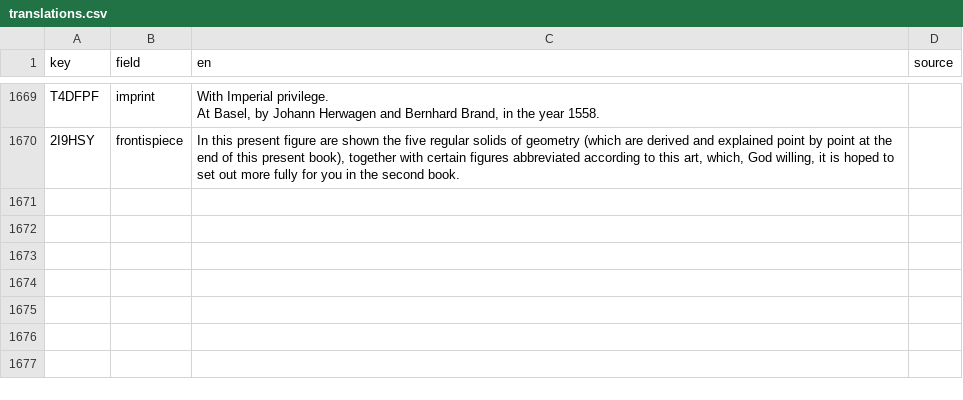
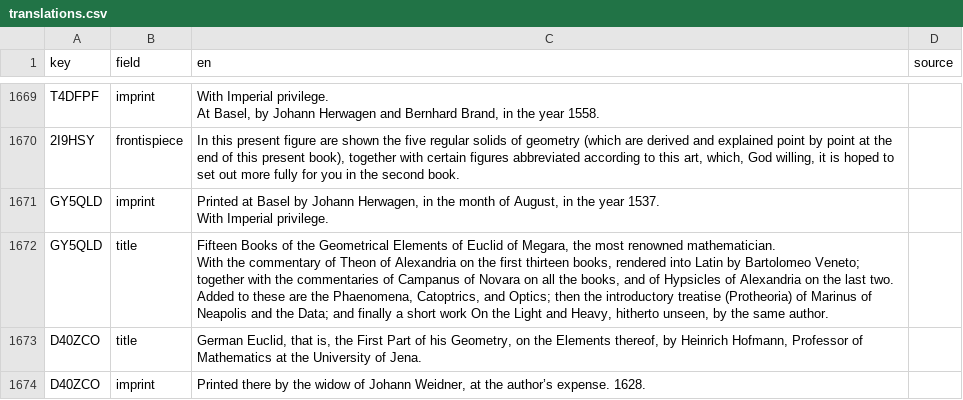
Before and after one commit to Euclides-EM/commentaria-hub, a CSV file: ocrflow/store/items_metadata/translations.csv, drawn as a sheet; only a part is shown, gaps mark what is left out; ↵ is a line break in a cell; the diff names each change by its address in the sheet, - before the commit and + after, or states it on an @@ line.

Commit message:
Metadata updates - editor-20260515-0451 (#82)
* Update documentation files

* rm variants

---------

Co-authored-by: Euclides HumaNum Server <main-server@euclides.huma-num.fr>

```diff
--- a/ocrflow/store/items_metadata/translations.csv
+++ b/ocrflow/store/items_metadata/translations.csv
+row 1671: GY5QLD | imprint | Printed at Basel by Johann Herwagen, in the month of August, in the year 1537. ↵ With Imperial privilege.
+row 1672: GY5QLD | title | Fifteen Books of the Geometrical Elements of Euclid of Megara, the most renowned mathematician. ↵ With the commentary of Theon of Alexandria on the first thirteen books, rendered into Latin by Bartolomeo Veneto; together with the commentaries of Campanus of Novara on all the books, and of Hypsicles of Alexandria on the last two. ↵ Added to these are the Phaenomena, Catoptrics, and Optics; then the introductory treatise (Protheoria) of Marinus of Neapolis and the Data; and finally a short work On the Light and Heavy, hitherto unseen, by the same author.
+row 1673: D40ZCO | title | German Euclid, that is, the First Part of his Geometry, on the Elements thereof, by Heinrich Hofmann, Professor of Mathematics at the University of Jena.
+row 1674: D40ZCO | imprint | Printed there by the widow of Johann Weidner, at the author’s expense. 1628.
```
Also changed, not shown: ocrflow/store/items_metadata/items_print.csv, ocrflow/store/items_metadata/metadata_elements_print.csv, 4 other files.
